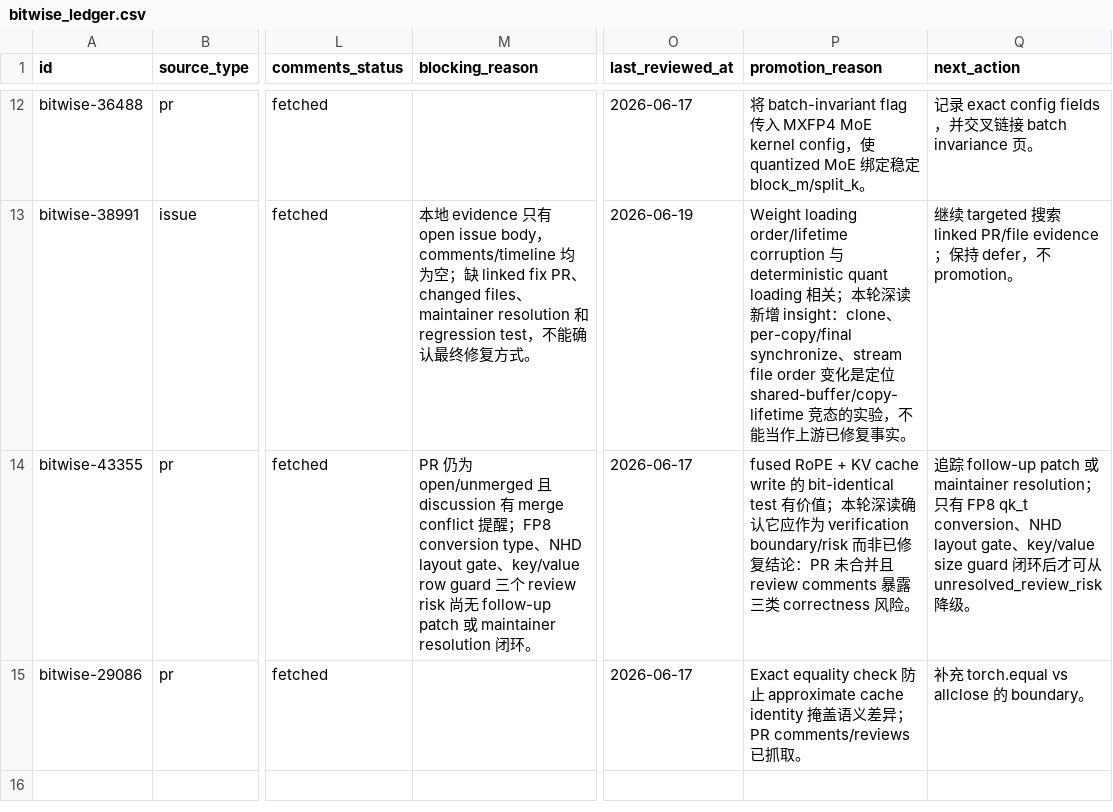
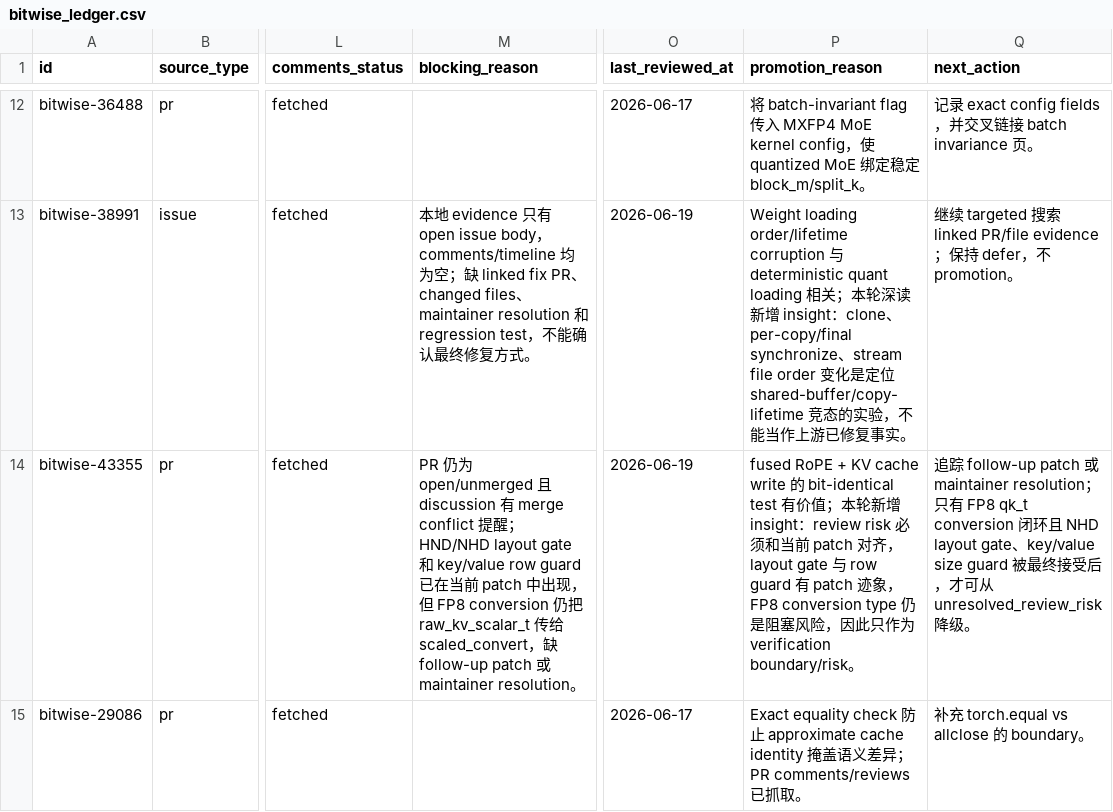
Before and after one commit to wwhhorizon/VllmWiki, a CSV file: candidates/bitwise_ledger.csv, drawn as a sheet; only a part is shown, gaps mark what is left out; the diff names each change by its address in the sheet, - before the commit and + after, or states it on an @@ line.

Commit message:
Refine fused RoPE review risk

```diff
--- a/candidates/bitwise_ledger.csv
+++ b/candidates/bitwise_ledger.csv
-M14 (blocking_reason): …醒；FP8 conversion type、NHD layout gate、key/value row guard 三个 review risk 尚无 follow-up patch 或 maintainer resolution 闭环。
+M14 (blocking_reason): …醒；HND/NHD layout gate 和 key/value row guard 已在当前 patch 中出现，但 FP8 conversion 仍把 raw_kv_scalar_t 传给 scaled_convert，缺 follow-up patch 或 maintainer resolution。
-O14 (last_reviewed_at): 2026-06-17
+O14 (last_reviewed_at): 2026-06-19
-P14 (promotion_reason): …本轮深读确认它应作为 verification boundary/risk 而非已修复结论：PR 未合并且 review comments 暴露三类 correctness 风险。
+P14 (promotion_reason): …本轮新增 insight：review risk 必须和当前 patch 对齐，layout gate 与 row guard 有 patch 迹象，FP8 conversion type 仍是阻塞风险，因此只作为 verification boundary/risk。
-Q14 (next_action): …qk_t conversion、NHD layout gate、key/value size guard 闭环后才可…
+Q14 (next_action): …qk_t conversion 闭环且 NHD layout gate、key/value size guard 被最终接受后，才可…
```
Also changed, not shown: 2 other files.
